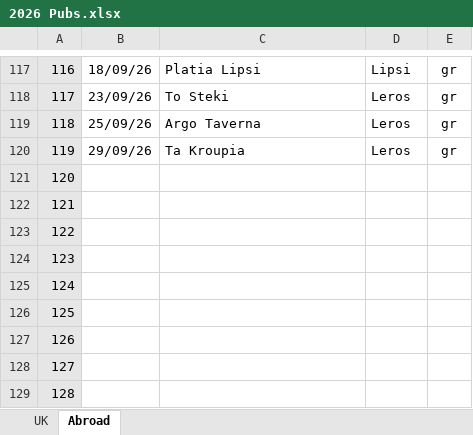
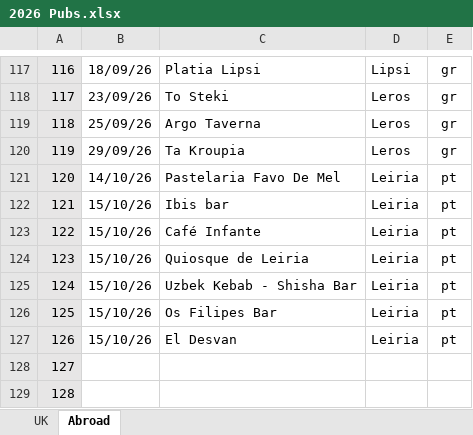
Before and after one commit to dwjhaines/WebSite, an Excel workbook: pubs/2026 Pubs.xlsx, sheet Abroad, drawn as a sheet; only a part is shown, gaps mark what is left out; values as stored, in another font and other column widths than the file's, no borders; the diff names each change by its address in the sheet, - before the commit and + after, or states it on an @@ line.

```diff
--- a/pubs/2026 Pubs.xlsx (sheet Abroad)
+++ b/pubs/2026 Pubs.xlsx (sheet Abroad)
-B121: (empty)
+B121: 14/10/26
-C121: (empty)
+C121: Pastelaria Favo De Mel
-D121:D127: (empty)
+D121:D127: Leiria
-E121:E127: (empty)
+E121:E127: pt
-B122:B127: (empty)
+B122:B127: 15/10/26
-C122: (empty)
+C122: Ibis bar
-C123: (empty)
+C123: Café Infante
-C124: (empty)
+C124: Quiosque de Leiria
-C125: (empty)
+C125: Uzbek Kebab - Shisha Bar
-C126: (empty)
+C126: Os Filipes Bar
-C127: (empty)
+C127: El Desvan
```
Also changed, not shown: sheet UK, 2 other files.
